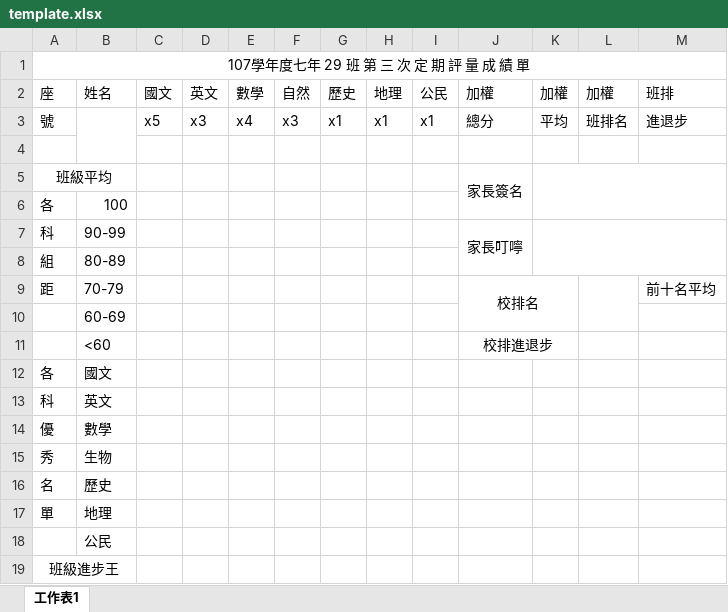
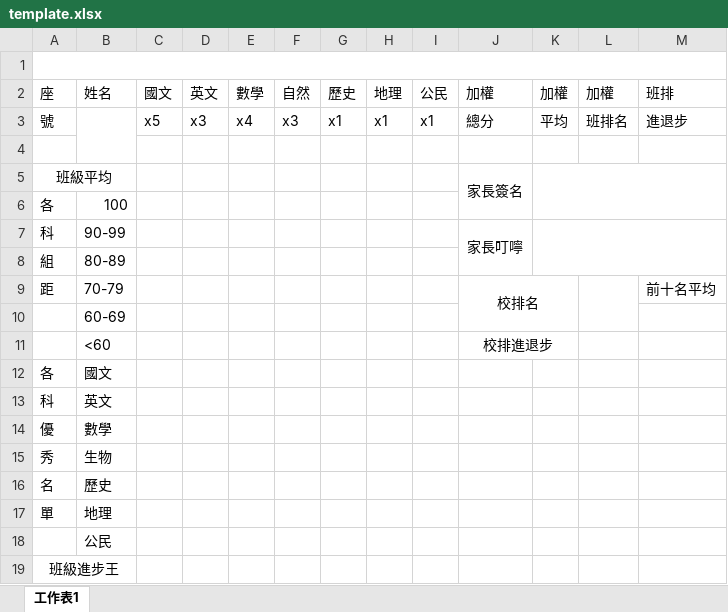
Before and after one commit to ryanovovo/Transcript, an Excel workbook: template.xlsx, sheet 工作表1, drawn as a sheet; values as stored, in another font and other column widths than the file's, no borders; the diff names each change by its address in the sheet, - before the commit and + after, or states it on an @@ line.

Commit message:
將模板的原始標題刪除

```diff
--- a/template.xlsx (sheet 工作表1)
+++ b/template.xlsx (sheet 工作表1)
-A1 (座): 107學年度七年 29 班 第 三 次 定 期 評 量 成 績 單
+A1 (座): (empty)
```
